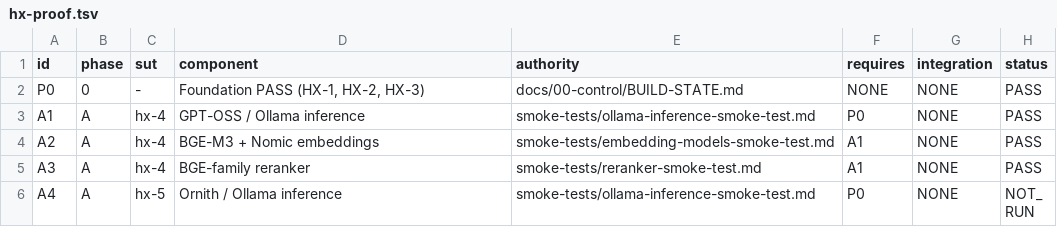
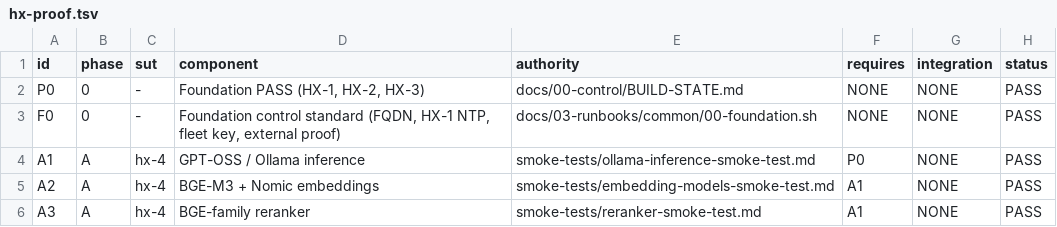
Before and after one commit to HX-Infratstructure/HX-Eco-System, a TSV file: docs/00-control/hx-proof.tsv, drawn as a sheet; only a part is shown; the shorter side is filled out with more unchanged rows; the diff covers the shown part only; the diff names each change by its address in the sheet, - before the commit and + after, or states it on an @@ line.

```diff
--- a/docs/00-control/hx-proof.tsv
+++ b/docs/00-control/hx-proof.tsv
+row 3: F0 | 0 | - | Foundation control standard (FQDN, HX-1 NTP, fleet key, external proof) | docs/03-runbooks/common/00-foundation.sh | NONE | NONE | PASS
```
Also changed, not shown: 1 removed row and 13 edited cells elsewhere in this file, 3 other files.
